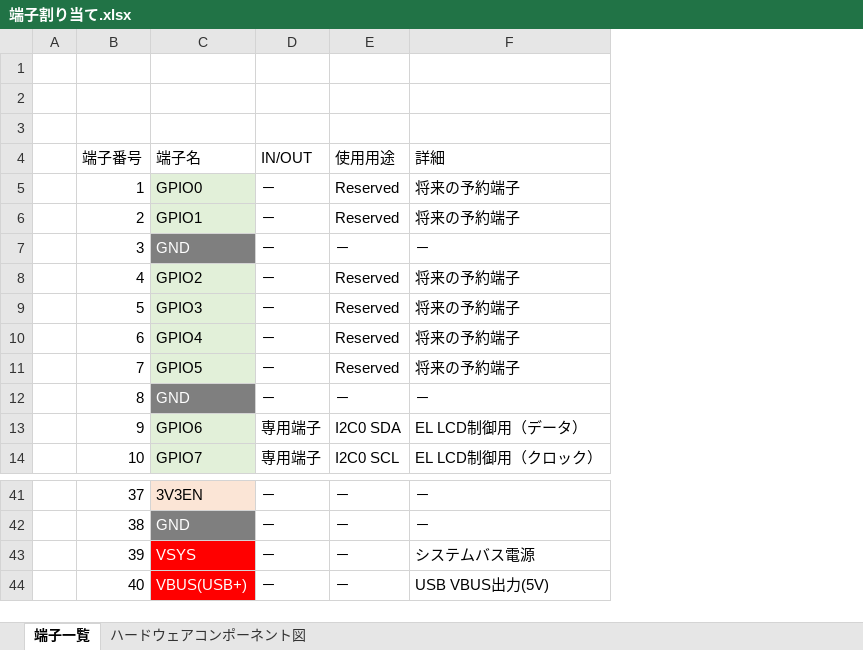
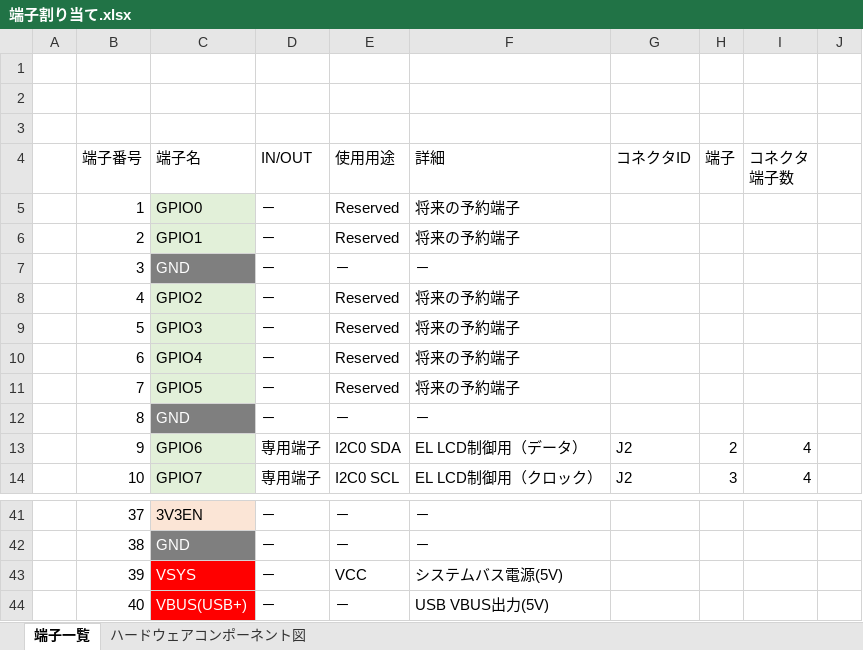
Before and after one commit to MicrocodeNakamura/DialKeyPad, an Excel workbook: 02.機能設計/端子割り当て.xlsx, sheet 端子一覧, drawn as a sheet; only a part is shown, gaps mark what is left out; values as stored, in another font and other column widths than the file's, no borders; charts and pictures not drawn; the diff covers the shown part only; the diff names each change by its address in the sheet, - before the commit and + after, or states it on an @@ line.

```diff
--- a/02.機能設計/端子割り当て.xlsx (sheet 端子一覧)
+++ b/02.機能設計/端子割り当て.xlsx (sheet 端子一覧)
+column G (コネクタID), rows 13-14: J2 | J2
+column H (端子), rows 13-14: 2 | 3
+column I (コネクタ 端子数), rows 13-14: 4 | 4
+column J, empty
-E43 (使用用途): －
+E43 (使用用途): VCC
-F43 (詳細): システムバス電源
+F43 (詳細): システムバス電源(5V)
```
Also changed, not shown: 17 edited cells elsewhere in this sheet, charts or pictures.
